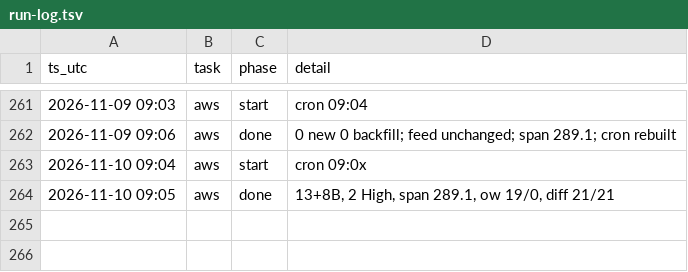
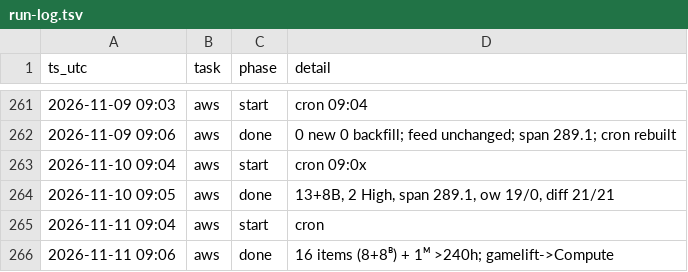
Before and after one commit to IanLiYi1996/personal-research-journal, a TSV file: ops/run-log.tsv, drawn as a sheet; only a part is shown, gaps mark what is left out; the diff names each change by its address in the sheet, - before the commit and + after, or states it on an @@ line.

```diff
--- a/ops/run-log.tsv
+++ b/ops/run-log.tsv
+row 265: 2026-11-11 09:04 | aws | start | cron
+row 266: 2026-11-11 09:06 | aws | done | 16 items (8+8ᴮ) + 1ᴹ >240h; gamelift->Compute
```
Also changed, not shown: aws-whats-new/backfill-delays.tsv, aws-whats-new/window-health.tsv, 3 other files.
